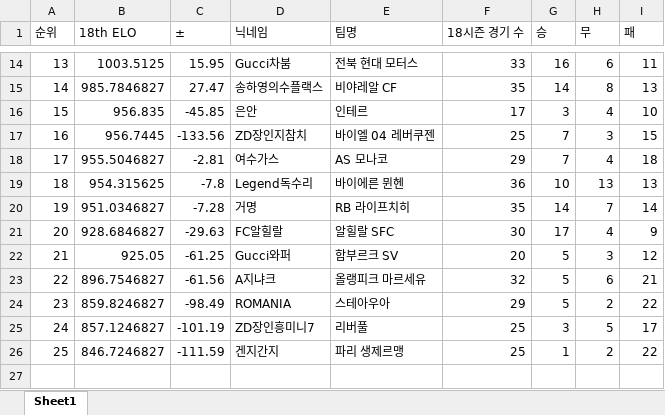
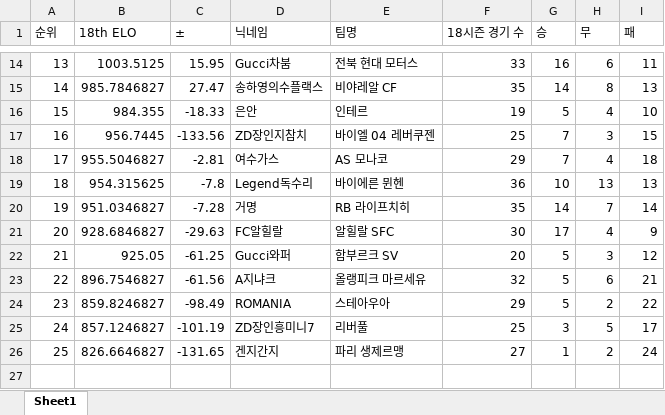
Before and after one commit to xldyxl/all-star-league, an Excel workbook: Ranking_Data.xlsx, sheet Sheet1, drawn as a sheet; only a part is shown, gaps mark what is left out; values as stored, in another font and other column widths than the file's, no borders; the diff names each change by its address in the sheet, - before the commit and + after, or states it on an @@ line.

```diff
--- a/Ranking_Data.xlsx (sheet Sheet1)
+++ b/Ranking_Data.xlsx (sheet Sheet1)
-B16 (18th ELO): 956.835
+B16 (18th ELO): 984.355
-C16 (±): -45.85
+C16 (±): -18.33
-F16 (18시즌 경기 수): 17
+F16 (18시즌 경기 수): 19
-G16 (승): 3
+G16 (승): 5
-B26 (18th ELO): 846.7246827
+B26 (18th ELO): 826.6646827
-C26 (±): -111.59
+C26 (±): -131.65
-F26 (18시즌 경기 수): 25
+F26 (18시즌 경기 수): 27
-I26 (패): 22
+I26 (패): 24
```
Also changed, not shown: API데이터_경기_득점_및_도움_기록.xlsx, 11 other files.
